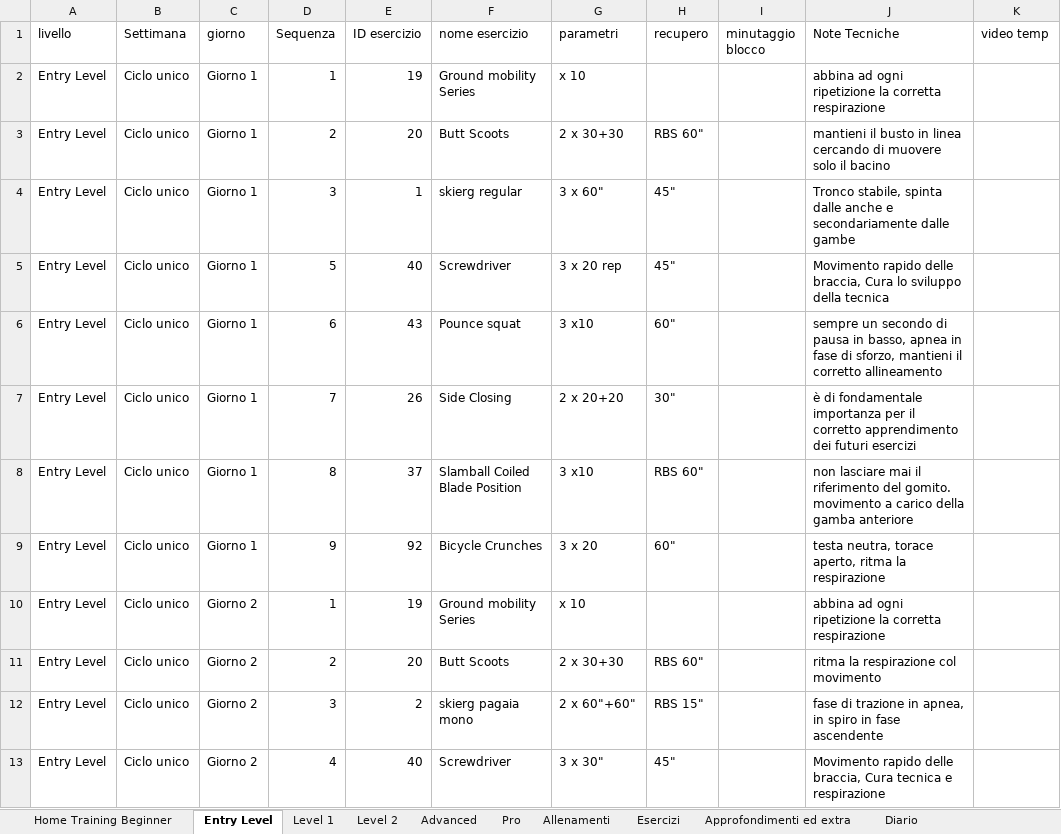
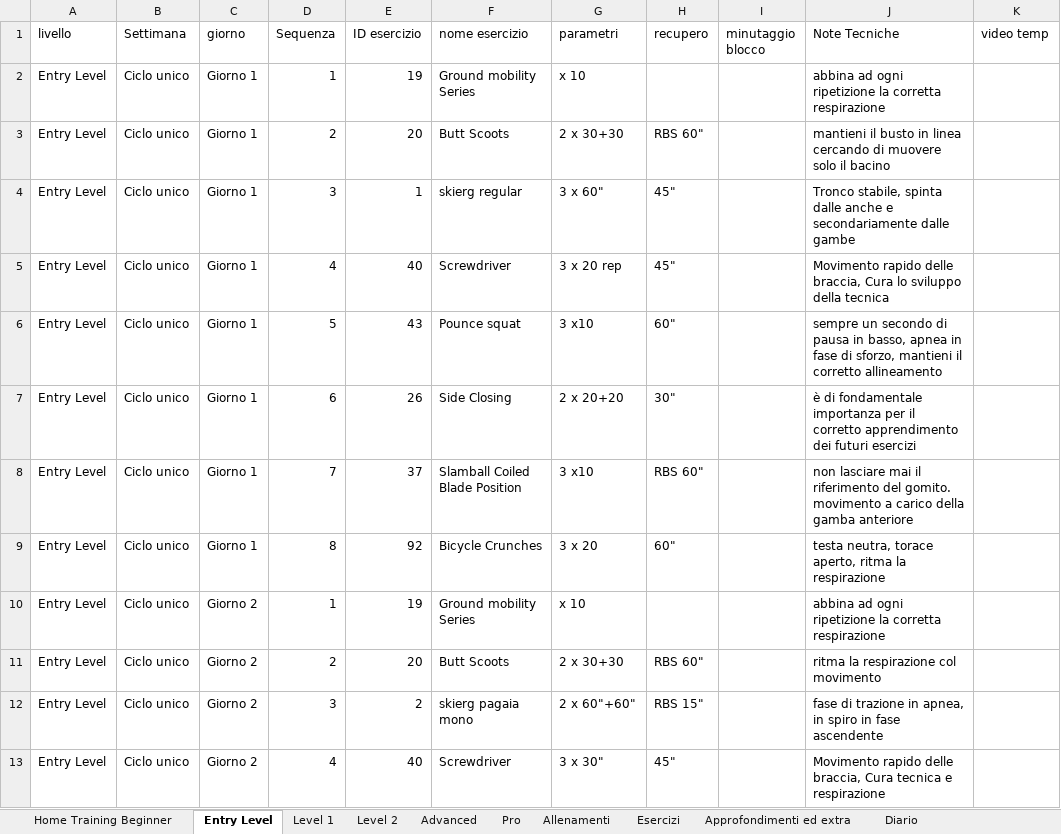
Before and after one commit to firenzepersonaltrainer-droid/Area46_App, an Excel workbook: database esercizi Lab.xlsx, sheet Entry Level, drawn as a sheet; only a part is shown; values as stored, in another font and other column widths than the file's, no cell formats; the diff names each change by its address in the sheet, - before the commit and + after, or states it on an @@ line.

```diff
--- a/database esercizi Lab.xlsx (sheet Entry Level)
+++ b/database esercizi Lab.xlsx (sheet Entry Level)
-D5 (Sequenza): 5
+D5 (Sequenza): 4
-D6 (Sequenza): 6
+D6 (Sequenza): 5
-D7 (Sequenza): 7
+D7 (Sequenza): 6
-D8 (Sequenza): 8
+D8 (Sequenza): 7
-D9 (Sequenza): 9
+D9 (Sequenza): 8
```
Also changed, not shown: sheet Allenamenti, sheet Pro, sheet Level 2, sheet Esercizi, sheet Home Training Beginner, sheet Approfondimenti ed extra, 3 more sheets, cell formats, 15 other files.
